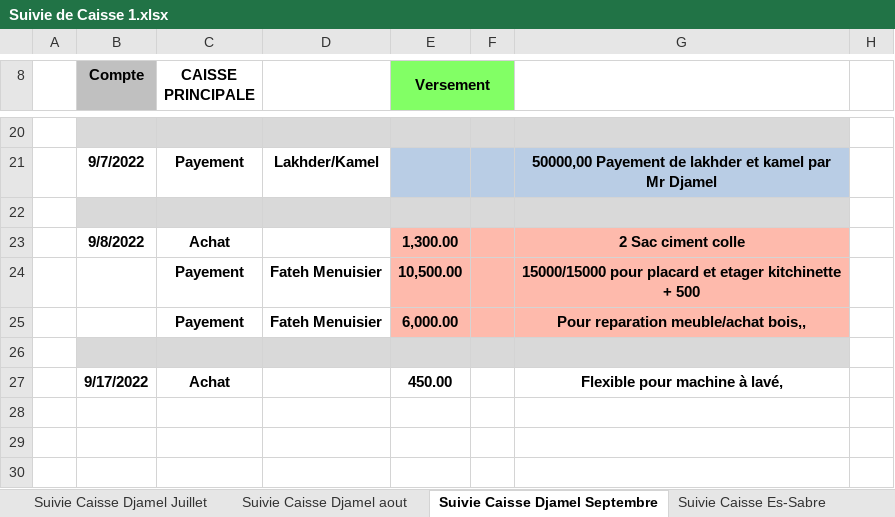
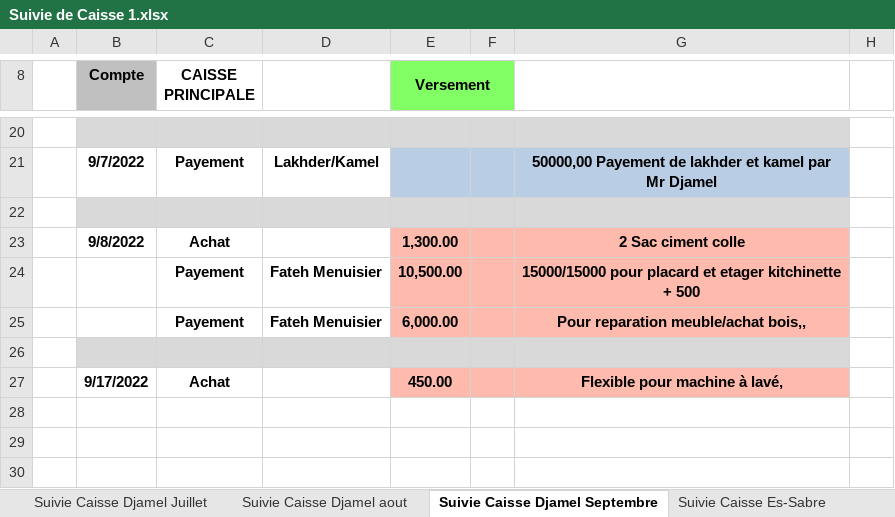
Before and after one commit to Es-Sabre/Caisse, an Excel workbook: Suivie de Caisse 1.xlsx, sheet Suivie Caisse Djamel Septembre, drawn as a sheet; only a part is shown, gaps mark what is left out; values as stored, in another font and other column widths than the file's, no borders; table styles not drawn; the diff names each change by its address in the sheet, - before the commit and + after, or states it on an @@ line.

```diff
--- a/Suivie de Caisse 1.xlsx (sheet Suivie Caisse Djamel Septembre)
+++ b/Suivie de Caisse 1.xlsx (sheet Suivie Caisse Djamel Septembre)
-E27:G27 fill: none
+E27:G27 fill: #FEBAAC
```
Also changed, not shown: sheet Suivie Caisse Es-Sabre, formulas that keep their value, Terrassement.xlsx, 3 other files.
